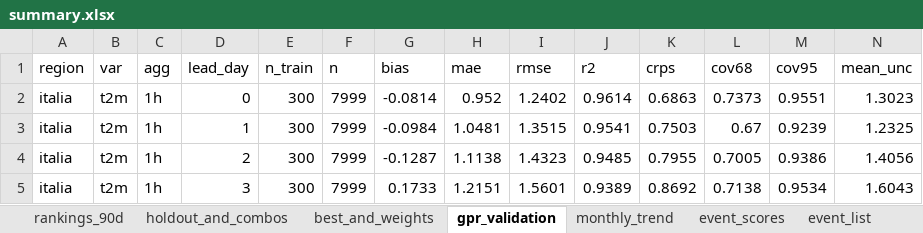
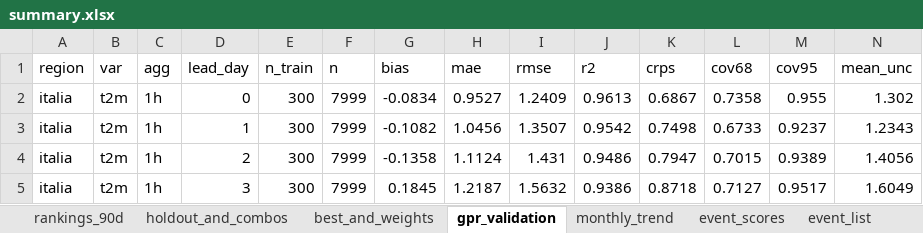
Before and after one commit to francescorossi3/prognostica, an Excel workbook: data/csv/summary.xlsx, sheet gpr_validation, drawn as a sheet; only a part is shown; values as stored, in another font and other column widths than the file's, no borders; the diff covers the shown part only; the diff names each change by its address in the sheet, - before the commit and + after, or states it on an @@ line.

```diff
--- a/data/csv/summary.xlsx (sheet gpr_validation)
+++ b/data/csv/summary.xlsx (sheet gpr_validation)
-G2 (bias): -0.0814
+G2 (bias): -0.0834
-H2 (mae): 0.952
+H2 (mae): 0.9527
-I2 (rmse): 1.2402
+I2 (rmse): 1.2409
-J2 (r2): 0.9614
+J2 (r2): 0.9613
-K2 (crps): 0.6863
+K2 (crps): 0.6867
-L2 (cov68): 0.7373
+L2 (cov68): 0.7358
-M2 (cov95): 0.9551
+M2 (cov95): 0.955
-N2 (mean_unc): 1.3023
+N2 (mean_unc): 1.302
-G3 (bias): -0.0984
+G3 (bias): -0.1082
-H3 (mae): 1.0481
+H3 (mae): 1.0456
-I3 (rmse): 1.3515
+I3 (rmse): 1.3507
-J3 (r2): 0.9541
+J3 (r2): 0.9542
-K3 (crps): 0.7503
+K3 (crps): 0.7498
-L3 (cov68): 0.67
+L3 (cov68): 0.6733
-M3 (cov95): 0.9239
+M3 (cov95): 0.9237
-N3 (mean_unc): 1.2325
+N3 (mean_unc): 1.2343
-G4 (bias): -0.1287
+G4 (bias): -0.1358
-H4 (mae): 1.1138
+H4 (mae): 1.1124
-I4 (rmse): 1.4323
+I4 (rmse): 1.431
-J4 (r2): 0.9485
+J4 (r2): 0.9486
-K4 (crps): 0.7955
+K4 (crps): 0.7947
-L4 (cov68): 0.7005
+L4 (cov68): 0.7015
-M4 (cov95): 0.9386
+M4 (cov95): 0.9389
-G5 (bias): 0.1733
+G5 (bias): 0.1845
-H5 (mae): 1.2151
+H5 (mae): 1.2187
-I5 (rmse): 1.5601
+I5 (rmse): 1.5632
-J5 (r2): 0.9389
+J5 (r2): 0.9386
-K5 (crps): 0.8692
+K5 (crps): 0.8718
-L5 (cov68): 0.7138
+L5 (cov68): 0.7127
-M5 (cov95): 0.9534
+M5 (cov95): 0.9517
-N5 (mean_unc): 1.6043
+N5 (mean_unc): 1.6049
```
Also changed, not shown: 237 edited cells elsewhere in this sheet, sheet holdout_and_combos, sheet rankings_90d, sheet monthly_trend, 5 other files.
